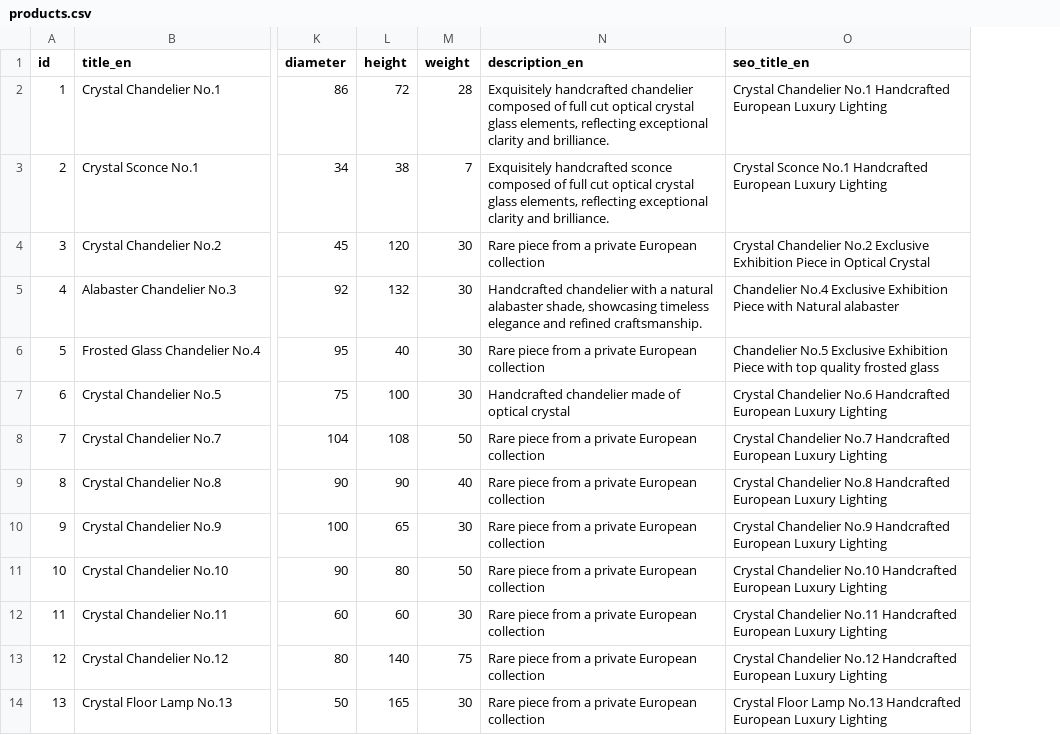
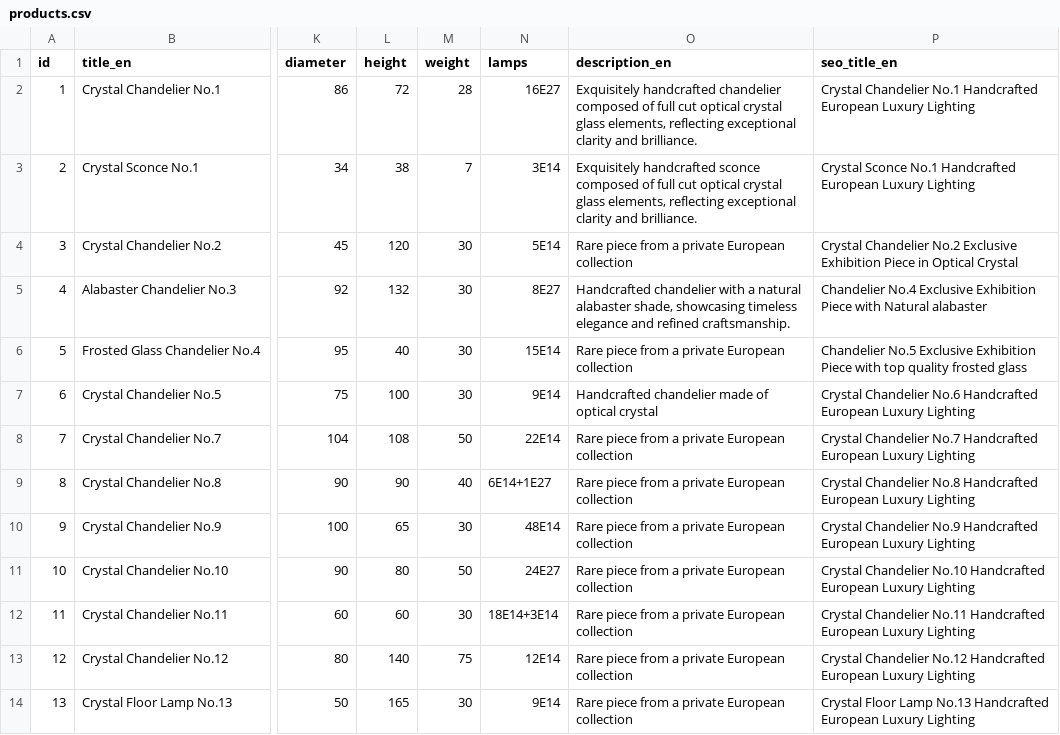
Before and after one commit to jevgenijsanosovs-sys/Lustras1, a CSV file: products.csv, drawn as a sheet; only a part is shown, gaps mark what is left out; the diff names each change by its address in the sheet, - before the commit and + after, or states it on an @@ line.

```diff
--- a/products.csv
+++ b/products.csv
+column N (lamps), rows 2-14: 16E27 | 3E14 | 5E14 | 8E27 | 15E14 | 9E14 | 22E14 | 6E14+1E27 | 48E14 | 24E27 | 18E14+3E14 | 12E14 | 9E14
```
Also changed, not shown: 1 other file.
